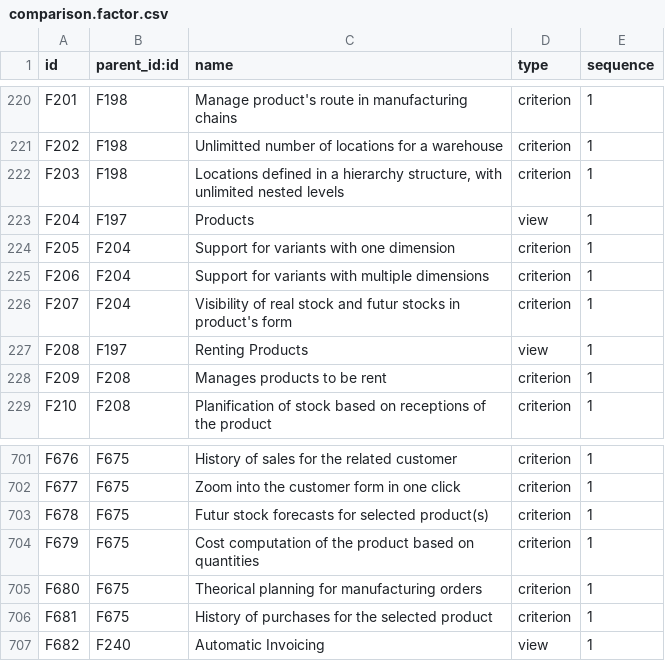
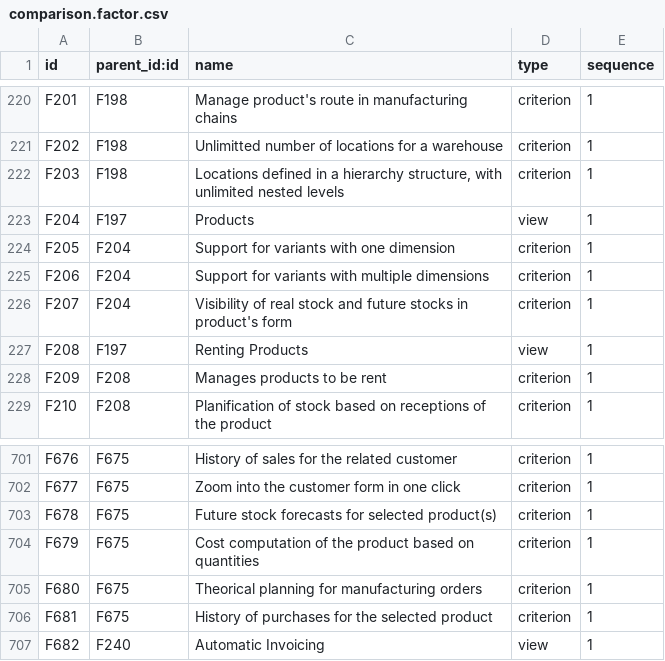
Before and after one commit to mga-odoo/odoo-extra, a CSV file: comparison/data/comparison.factor.csv, drawn as a sheet; only a part is shown, gaps mark what is left out.

Commit message:
corrections

```diff
--- a/comparison/data/comparison.factor.csv
+++ b/comparison/data/comparison.factor.csv
@@ -225,3 +225,3 @@
 "F206","F204","Support for variants with multiple dimensions","criterion",1
-"F207","F204","Visibility of real stock and futur stocks in product's form","criterion",1
+"F207","F204","Visibility of real stock and future stocks in product's form","criterion",1
 "F208","F197","Renting Products","view",1
@@ -702,3 +702,3 @@
 "F677","F675","Zoom into the customer form in one click","criterion",1
-"F678","F675","Futur stock forecasts for selected product(s)","criterion",1
+"F678","F675","Future stock forecasts for selected product(s)","criterion",1
 "F679","F675","Cost computation of the product based on quantities","criterion",1
```
